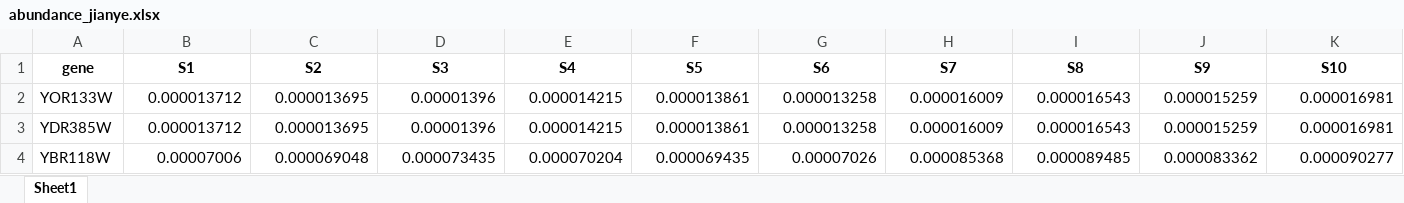
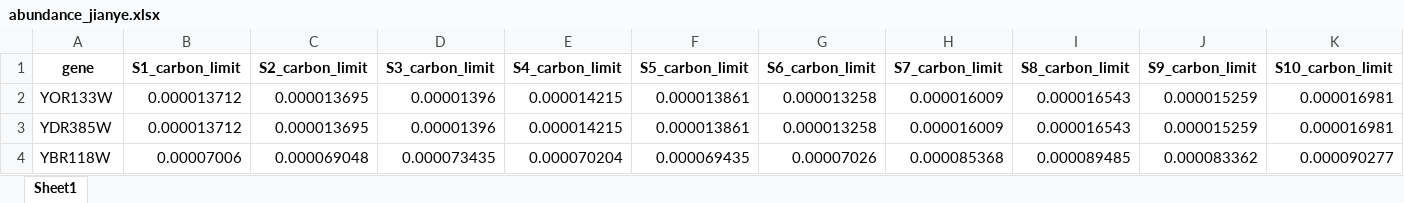
Before and after one commit to hongzhonglu/large_scale_yeast_proteomics_analysis, an Excel workbook: data/proteomics/abundance_jianye.xlsx, sheet Sheet1, drawn as a sheet; only a part is shown; values as stored, in another font and other column widths than the file's, no borders; the diff covers the shown part only; the diff names each change by its address in the sheet, - before the commit and + after, or states it on an @@ line.

```diff
--- a/data/proteomics/abundance_jianye.xlsx (sheet Sheet1)
+++ b/data/proteomics/abundance_jianye.xlsx (sheet Sheet1)
-B1: S1
+B1: S1_carbon_limit
-C1: S2
+C1: S2_carbon_limit
-D1: S3
+D1: S3_carbon_limit
-E1: S4
+E1: S4_carbon_limit
-F1: S5
+F1: S5_carbon_limit
-G1: S6
+G1: S6_carbon_limit
-H1: S7
+H1: S7_carbon_limit
-I1: S8
+I1: S8_carbon_limit
-J1: S9
+J1: S9_carbon_limit
-K1: S10
+K1: S10_carbon_limit
```
Also changed, not shown: 17 edited cells elsewhere in this sheet, data/proteomics/Omics_from_tao_nc_scale.xlsx, data/proteomics/abundance_kate.xlsx, 20 other files.
